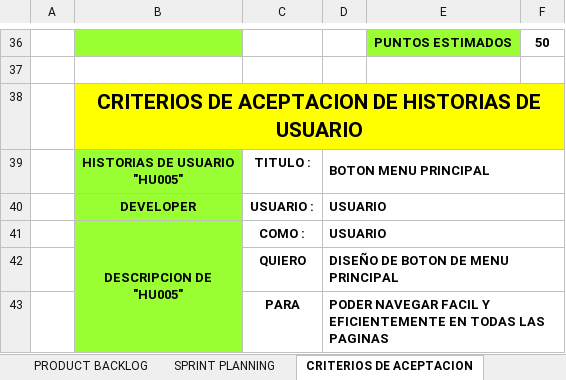
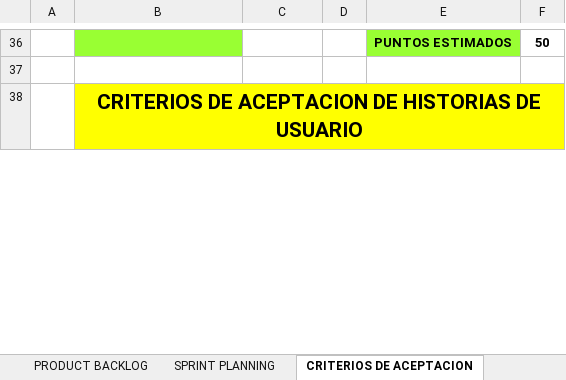
Before and after one commit to DarkCodeKnight25/IDAT, an Excel workbook: Ciclo VI/DESARROLLO APLICACIONES MOVILES II/APP_ALTARED/DOCUMENTACION_FINAL.xlsx, sheet CRITERIOS DE ACEPTACION, drawn as a sheet; only a part is shown, gaps mark what is left out; values as stored, in another font and other column widths than the file's, no borders; ↵ is a line break in a cell; the diff covers the shown part only; the diff names each change by its address in the sheet, - before the commit and + after, or states it on an @@ line.

```diff
--- a/Ciclo VI/DESARROLLO APLICACIONES MOVILES II/APP_ALTARED/DOCUMENTACION_FINAL.xlsx (sheet CRITERIOS DE ACEPTACION)
+++ b/Ciclo VI/DESARROLLO APLICACIONES MOVILES II/APP_ALTARED/DOCUMENTACION_FINAL.xlsx (sheet CRITERIOS DE ACEPTACION)
-row 39:  | HISTORIAS DE USUARIO ↵ "HU005" | TITULO : | BOTON MENU PRINCIPAL
-row 40:  | DEVELOPER | USUARIO : | USUARIO
-row 41:  | DESCRIPCION DE ↵ "HU005" | COMO : | USUARIO
-row 42:  |  | QUIERO | DISEÑO DE BOTON DE MENU PRINCIPAL
-row 43:  |  | PARA | PODER NAVEGAR FACIL Y EFICIENTEMENTE EN TODAS LAS PAGINAS
```
Also changed, not shown: 67 removed rows, 15 edited cells and merged cells elsewhere in this sheet, sheet PRODUCT BACKLOG, sheet HISTORIAS DE USUARIO, sheet SPRINT PLANNING, charts or pictures, 6 other files.
